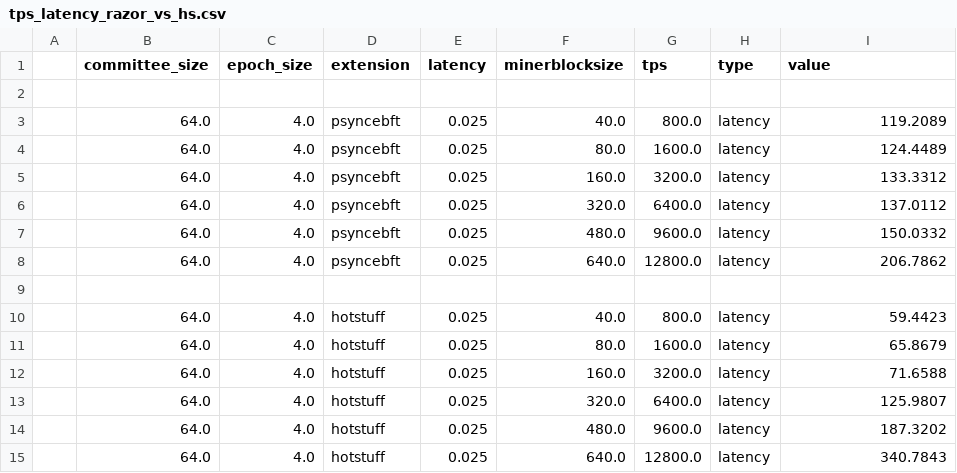
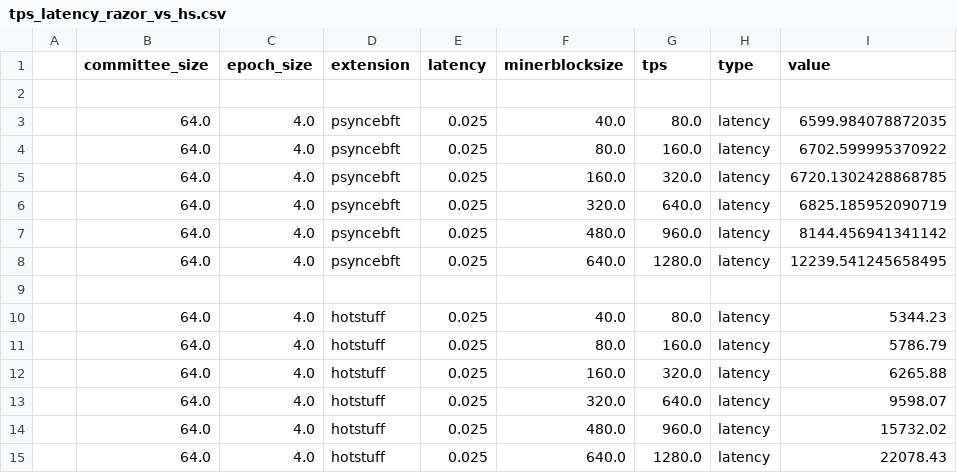
Before and after one commit to SebastianElvis/ebft, a CSV file: evaluation/data/tps_latency_razor_vs_hs.csv, drawn as a sheet.

```diff
--- a/evaluation/data/tps_latency_razor_vs_hs.csv
+++ b/evaluation/data/tps_latency_razor_vs_hs.csv
@@ -2,14 +2,14 @@
 
-,64.0,4.0,psyncebft,0.025,40.0,800.0,latency,119.2089
-,64.0,4.0,psyncebft,0.025,80.0,1600.0,latency,124.4489
-,64.0,4.0,psyncebft,0.025,160.0,3200.0,latency,133.3312
-,64.0,4.0,psyncebft,0.025,320.0,6400.0,latency,137.0112
-,64.0,4.0,psyncebft,0.025,480.0,9600.0,latency,150.0332
-,64.0,4.0,psyncebft,0.025,640.0,12800.0,latency,206.7862
+,64.0,4.0,psyncebft,0.025,40.0,80.0,latency,6599.984078872035
+,64.0,4.0,psyncebft,0.025,80.0,160.0,latency,6702.599995370922
+,64.0,4.0,psyncebft,0.025,160.0,320.0,latency,6720.1302428868785
+,64.0,4.0,psyncebft,0.025,320.0,640.0,latency,6825.185952090719
+,64.0,4.0,psyncebft,0.025,480.0,960.0,latency,8144.456941341142
+,64.0,4.0,psyncebft,0.025,640.0,1280.0,latency,12239.541245658495
 
-,64.0,4.0,hotstuff,0.025,40.0,800.0,latency,59.4423
-,64.0,4.0,hotstuff,0.025,80.0,1600.0,latency,65.8679
-,64.0,4.0,hotstuff,0.025,160.0,3200.0,latency,71.6588
-,64.0,4.0,hotstuff,0.025,320.0,6400.0,latency,125.9807
-,64.0,4.0,hotstuff,0.025,480.0,9600.0,latency,187.3202
-,64.0,4.0,hotstuff,0.025,640.0,12800.0,latency,340.7843
+,64.0,4.0,hotstuff,0.025,40.0,80.0,latency,5344.23
+,64.0,4.0,hotstuff,0.025,80.0,160.0,latency,5786.79
+,64.0,4.0,hotstuff,0.025,160.0,320.0,latency,6265.88
+,64.0,4.0,hotstuff,0.025,320.0,640.0,latency,9598.07
+,64.0,4.0,hotstuff,0.025,480.0,960.0,latency,15732.02
+,64.0,4.0,hotstuff,0.025,640.0,1280.0,latency,22078.43
```
Also changed, not shown: 1 other file.
